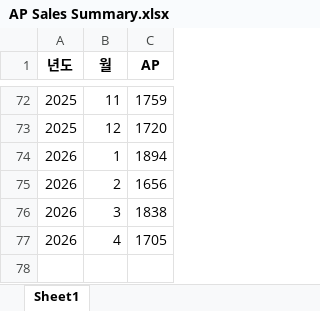
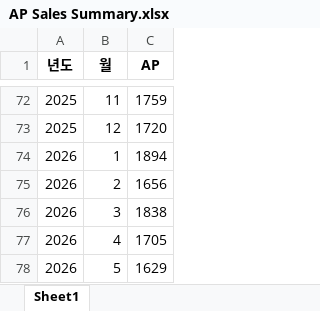
Before and after one commit to nahr0220/car_00dashboard, an Excel workbook: data/AP Sales Summary.xlsx, sheet Sheet1, drawn as a sheet; only a part is shown, gaps mark what is left out; values as stored, in another font and other column widths than the file's, no borders; the diff names each change by its address in the sheet, - before the commit and + after, or states it on an @@ line.

```diff
--- a/data/AP Sales Summary.xlsx (sheet Sheet1)
+++ b/data/AP Sales Summary.xlsx (sheet Sheet1)
+row 78: 2026 | 5 | 1629
```
Also changed, not shown: data/공공데이터신규데이터.xlsx, 1 other file.
